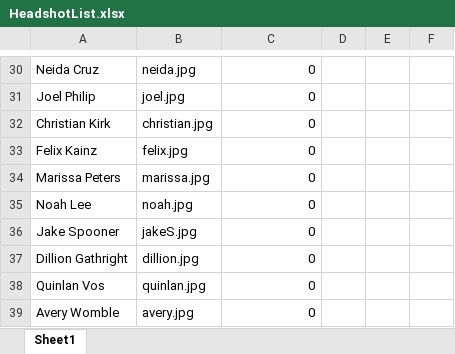
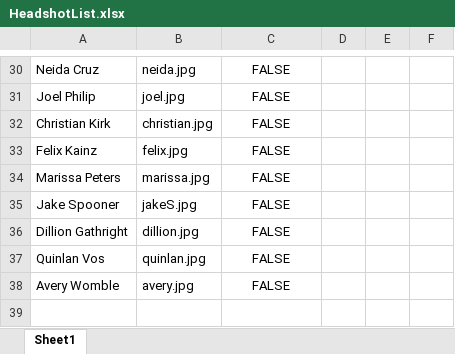
Before and after one commit to Zapak23/ben0815.github.io, an Excel workbook: images/Headshots/Update Headshots/HeadshotList.xlsx, sheet Sheet1, drawn as a sheet; only a part is shown, gaps mark what is left out; values as stored, in another font and other column widths than the file's, no borders; removed rows and columns are numbered as before the commit, all else as after; the diff covers the shown part only; the diff names each change by its address in the sheet, - before the commit and + after, or states it on an @@ line.

Commit message:
remove noah

```diff
--- a/images/Headshots/Update Headshots/HeadshotList.xlsx (sheet Sheet1)
+++ b/images/Headshots/Update Headshots/HeadshotList.xlsx (sheet Sheet1)
-C30:C34: 0
+C30:C34: FALSE
-C30:C34 alignment: right
+C30:C34 alignment: center
-row 35: Noah Lee | noah.jpg | 0
-C35:C38: 0
+C35:C38: FALSE
-C35:C38 alignment: right
+C35:C38 alignment: center
```
Also changed, not shown: 21 edited cells and cell formats elsewhere in this sheet, 1 other file.
